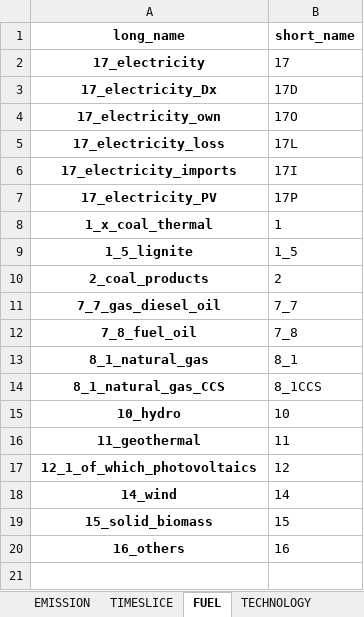
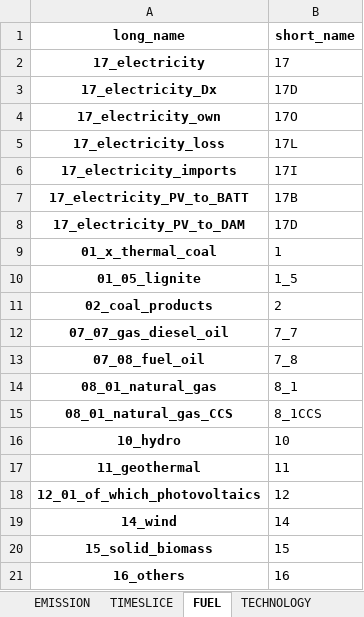
Before and after one commit to asia-pacific-energy-research-centre/power-model, an Excel workbook: config/long_variable_names_to_short_variable_names.xlsx, sheet FUEL, drawn as a sheet; values as stored, in another font and other column widths than the file's, no borders; removed rows and columns are numbered as before the commit, all else as after; the diff names each change by its address in the sheet, - before the commit and + after, or states it on an @@ line.

```diff
--- a/config/long_variable_names_to_short_variable_names.xlsx (sheet FUEL)
+++ b/config/long_variable_names_to_short_variable_names.xlsx (sheet FUEL)
-row 7: 17_electricity_PV | 17P
+row 7: 17_electricity_PV_to_BATT | 17B
+row 8: 17_electricity_PV_to_DAM | 17D
-A9 (long_name): 1_x_coal_thermal
+A9 (long_name): 01_x_thermal_coal
-A10 (long_name): 1_5_lignite
+A10 (long_name): 01_05_lignite
-A11 (long_name): 2_coal_products
+A11 (long_name): 02_coal_products
-A12 (long_name): 7_7_gas_diesel_oil
+A12 (long_name): 07_07_gas_diesel_oil
-A13 (long_name): 7_8_fuel_oil
+A13 (long_name): 07_08_fuel_oil
-A14 (long_name): 8_1_natural_gas
+A14 (long_name): 08_01_natural_gas
-A15 (long_name): 8_1_natural_gas_CCS
+A15 (long_name): 08_01_natural_gas_CCS
-A18 (long_name): 12_1_of_which_photovoltaics
+A18 (long_name): 12_01_of_which_photovoltaics
```
Also changed, not shown: sheet TECHNOLOGY, sheet EMISSION, data/8th_output.xlsx, 6 other files.
